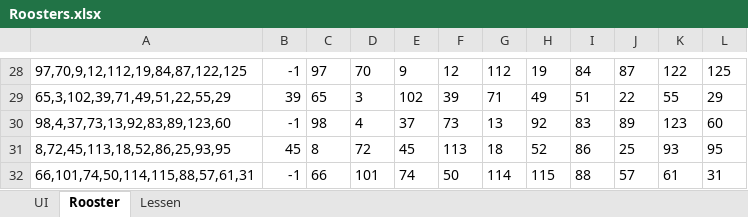
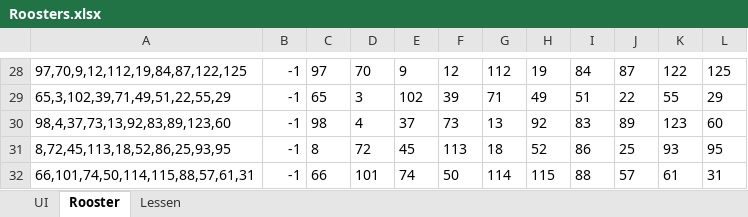
Before and after one commit to FlorisRylant/Roosteraar, an Excel workbook: Roosters.xlsx, sheet Rooster, drawn as a sheet; only a part is shown, gaps mark what is left out; values as stored, in another font and other column widths than the file's, no borders; conditional formats not drawn; the diff covers the shown part only; the diff names each change by its address in the sheet, - before the commit and + after, or states it on an @@ line.

```diff
--- a/Roosters.xlsx (sheet Rooster)
+++ b/Roosters.xlsx (sheet Rooster)
-B29: 39
+B29: -1
-B31: 45
+B31: -1
```
Also changed, not shown: 15 edited cells elsewhere in this sheet, sheet Lessen, sheet UI, formulas that keep their value, hidden cells, 2 other files.
